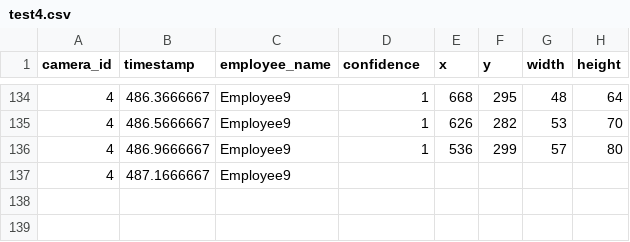
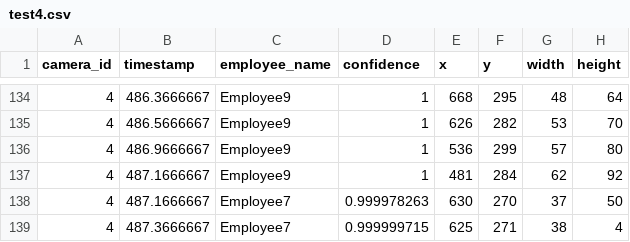
Before and after one commit to DataDynam/vision-based-attendance-system, a CSV file: Attendance_Logic_Module/test4.csv, drawn as a sheet; only a part is shown, gaps mark what is left out.

Commit message:
Updated the translations

```diff
--- a/Attendance_Logic_Module/test4.csv
+++ b/Attendance_Logic_Module/test4.csv
@@ -136,2 +136,4 @@ camera_id,timestamp,employee_name,confidence,x,y,width,height
 4,486.9666667,Employee9,1,536,299,57,80
-4,487.1666667,Employee9
+4,487.1666667,Employee9,1,481,284,62,92
+4,487.1666667,Employee7,0.999978263,630,270,37,50
+4,487.3666667,Employee7,0.999999715,625,271,38,4
```
